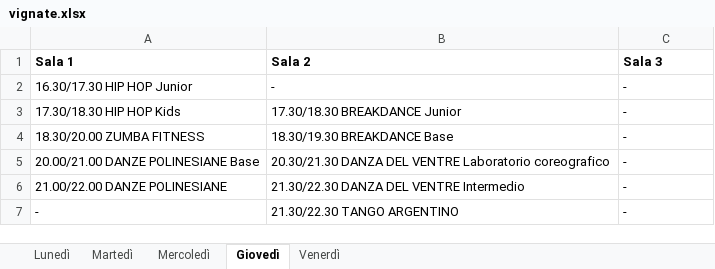
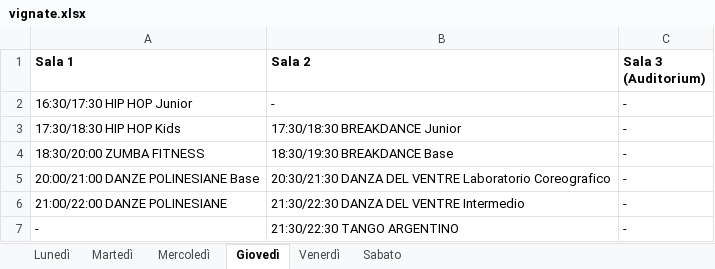
Before and after one commit to Puntiss/newstyledance, an Excel workbook: src/resources/file/accademia-danza/orari/vignate.xlsx, sheet Giovedì, drawn as a sheet; values as stored, in another font and other column widths than the file's, no borders; the diff names each change by its address in the sheet, - before the commit and + after, or states it on an @@ line.

```diff
--- a/src/resources/file/accademia-danza/orari/vignate.xlsx (sheet Giovedì)
+++ b/src/resources/file/accademia-danza/orari/vignate.xlsx (sheet Giovedì)
+sheet tab: Sabato
-C1: Sala 3
+C1: Sala 3 (Auditorium)
-A2 (Sala 1): 16.30/17.30 HIP HOP Junior
+A2 (Sala 1): 16:30/17:30 HIP HOP Junior
-A3 (Sala 1): 17.30/18.30 HIP HOP Kids
+A3 (Sala 1): 17:30/18:30 HIP HOP Kids
-B3 (Sala 2): 17.30/18.30 BREAKDANCE Junior
+B3 (Sala 2): 17:30/18:30 BREAKDANCE Junior
-A4 (Sala 1): 18.30/20.00 ZUMBA FITNESS
+A4 (Sala 1): 18:30/20:00 ZUMBA FITNESS
-B4 (Sala 2): 18.30/19.30 BREAKDANCE Base
+B4 (Sala 2): 18:30/19:30 BREAKDANCE Base
-A5 (Sala 1): 20.00/21.00 DANZE POLINESIANE Base
+A5 (Sala 1): 20:00/21:00 DANZE POLINESIANE Base
-B5 (Sala 2): 20.30/21.30 DANZA DEL VENTRE Laboratorio coreografico
+B5 (Sala 2): 20:30/21:30 DANZA DEL VENTRE Laboratorio Coreografico
-A6 (Sala 1): 21.00/22.00 DANZE POLINESIANE
+A6 (Sala 1): 21:00/22:00 DANZE POLINESIANE
-B6 (Sala 2): 21.30/22.30 DANZA DEL VENTRE Intermedio
+B6 (Sala 2): 21:30/22:30 DANZA DEL VENTRE Intermedio
-B7 (Sala 2): 21.30/22.30 TANGO ARGENTINO
+B7 (Sala 2): 21:30/22:30 TANGO ARGENTINO
```
Also changed, not shown: sheet Martedì, sheet Mercoledì, sheet Lunedì, sheet Venerdì, src/resources/file/scuola-danza/orari/vignate.xlsx.
